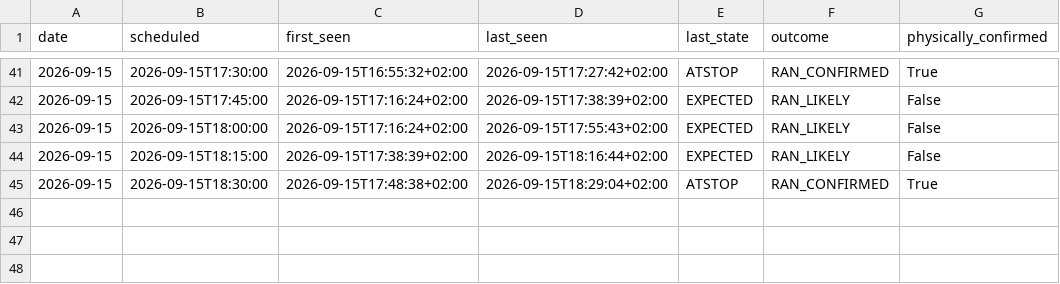
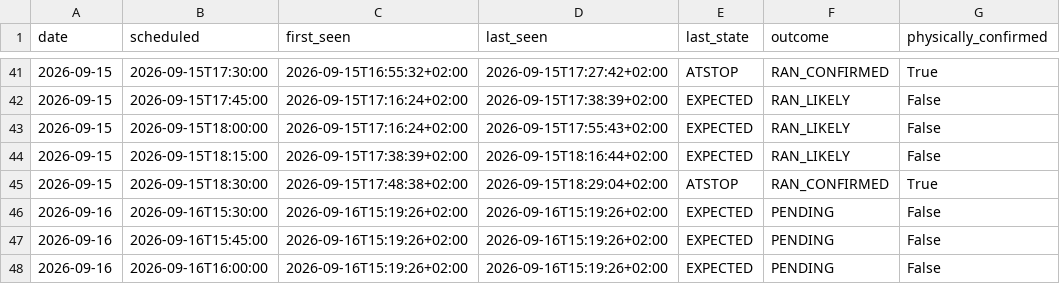
Before and after one commit to johanna86-sudo/sl-516-logg, a CSV file: data/afternoon/summary.csv, drawn as a sheet; only a part is shown, gaps mark what is left out; the diff names each change by its address in the sheet, - before the commit and + after, or states it on an @@ line.

```diff
--- a/data/afternoon/summary.csv
+++ b/data/afternoon/summary.csv
+row 46: 2026-09-16 | 2026-09-16T15:30:00 | 2026-09-16T15:19:26+02:00 | 2026-09-16T15:19:26+02:00 | EXPECTED | PENDING | False
+row 47: 2026-09-16 | 2026-09-16T15:45:00 | 2026-09-16T15:19:26+02:00 | 2026-09-16T15:19:26+02:00 | EXPECTED | PENDING | False
+row 48: 2026-09-16 | 2026-09-16T16:00:00 | 2026-09-16T15:19:26+02:00 | 2026-09-16T15:19:26+02:00 | EXPECTED | PENDING | False
```
Also changed, not shown: 1 other file.
